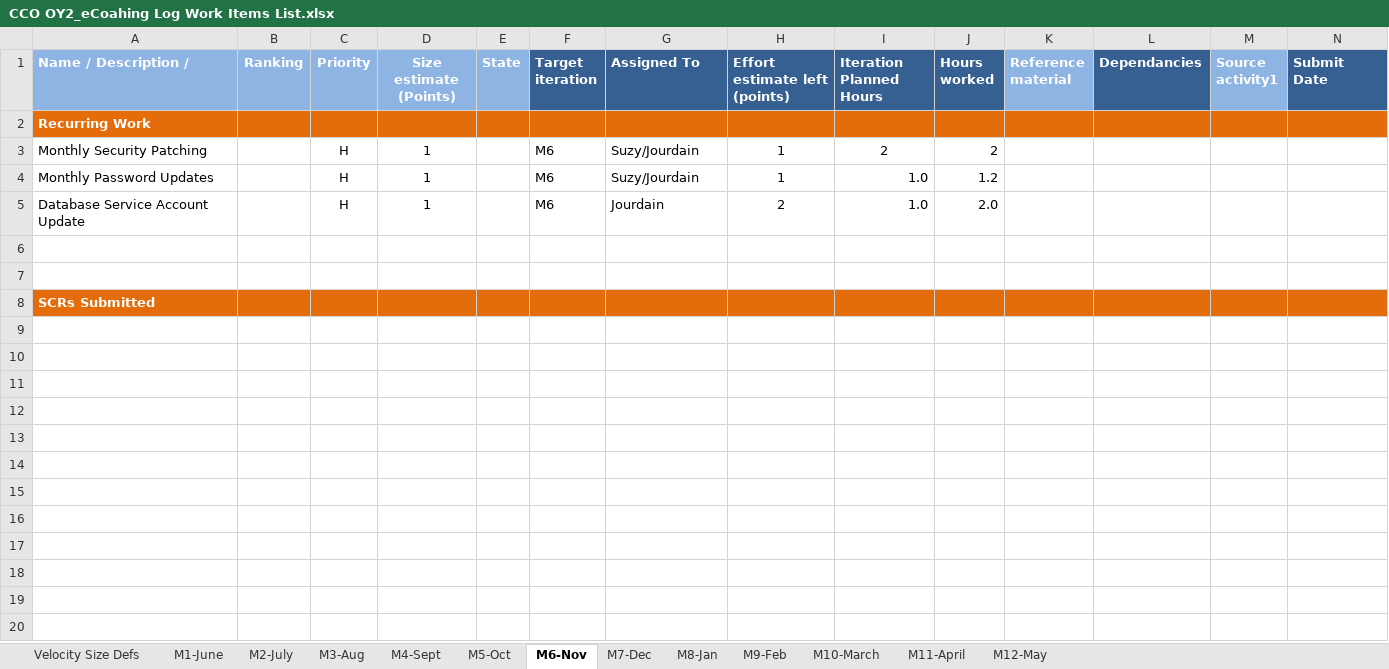
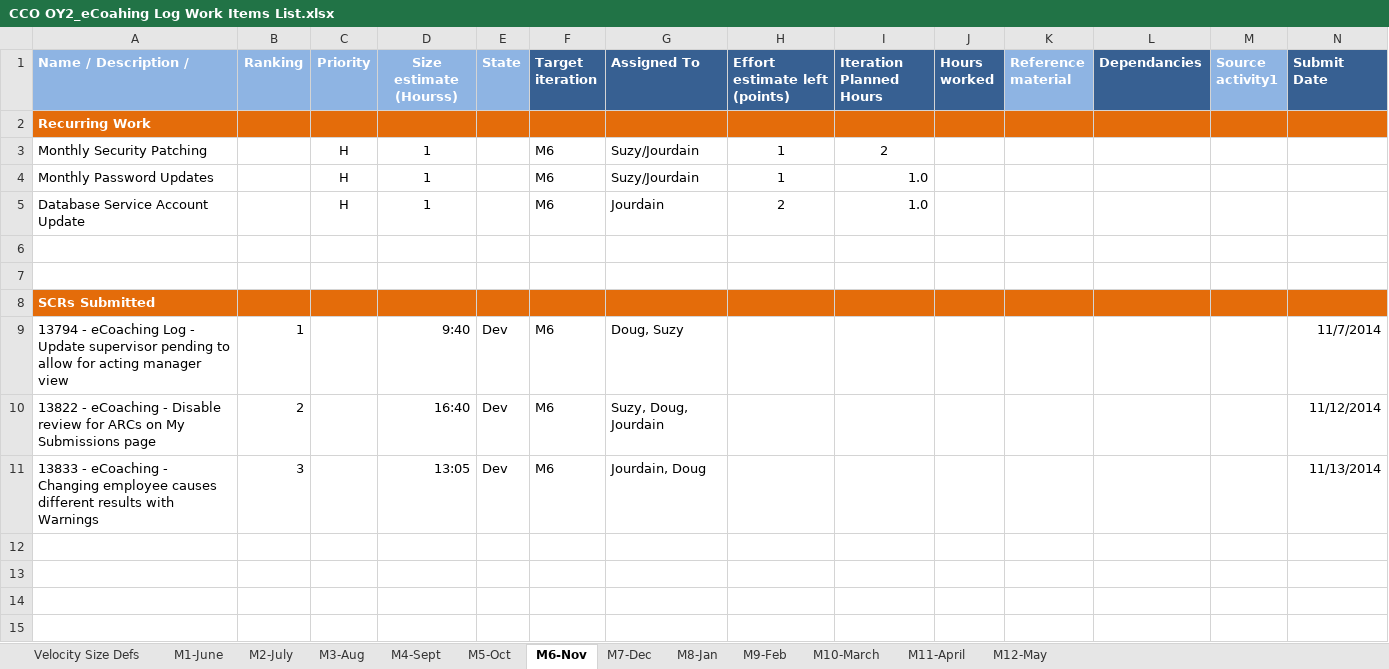
Before and after one commit to maximus-cco/eCoaching_V2_Bak, an Excel workbook: Project Management/CCO OY2_eCoahing Log Work Items List.xlsx, sheet M6-Nov, drawn as a sheet; only a part is shown; the shorter side is filled out with more unchanged rows; values as stored, in another font and other column widths than the file's, no borders; rows hold the shown columns only; the diff names each change by its address in the sheet, - before the commit and + after, or states it on an @@ line.

Commit message:
[VM:timothy.queen@11/14/2014 3:08:16 PM] updated for Oct and Nov
git-tfs-id: [https://tfs.omnicloud.local/tfs/cco%20program/]$/eCoaching_V2;C13801

```diff
--- a/Project Management/CCO OY2_eCoahing Log Work Items List.xlsx (sheet M6-Nov)
+++ b/Project Management/CCO OY2_eCoahing Log Work Items List.xlsx (sheet M6-Nov)
-D1: Size estimate (Points)
+D1: Size estimate (Hourss)
-J3 (Hours worked): 2
+J3 (Hours worked): (empty)
-J4 (Hours worked): 1.2
+J4 (Hours worked): (empty)
-J5 (Hours worked): 2.0
+J5 (Hours worked): (empty)
-row 9: (empty)
+row 9: 13794 - eCoaching Log - Update supervisor pending to allow for acting manager view | 1 |  | 9:40 | Dev | M6 | Doug, Suzy |  |  |  |  |  |  | 11/7/2014
-row 10: (empty)
+row 10: 13822 - eCoaching - Disable review for ARCs on My Submissions page | 2 |  | 16:40 | Dev | M6 | Suzy, Doug, Jourdain |  |  |  |  |  |  | 11/12/2014
-row 11: (empty)
+row 11: 13833 - eCoaching - Changing employee causes different results with Warnings | 3 |  | 13:05 | Dev | M6 | Jourdain, Doug |  |  |  |  |  |  | 11/13/2014
```
Also changed, not shown: sheet M5-Oct, sheet M4-Sept.
